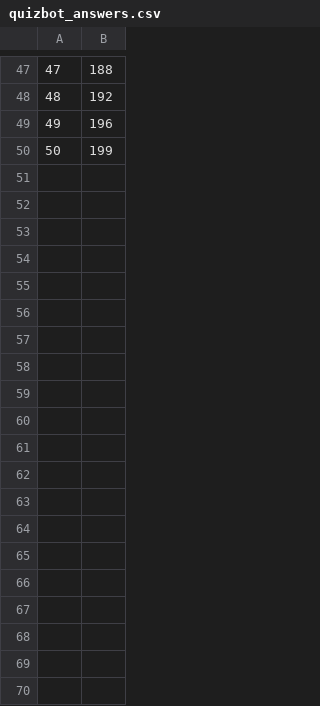
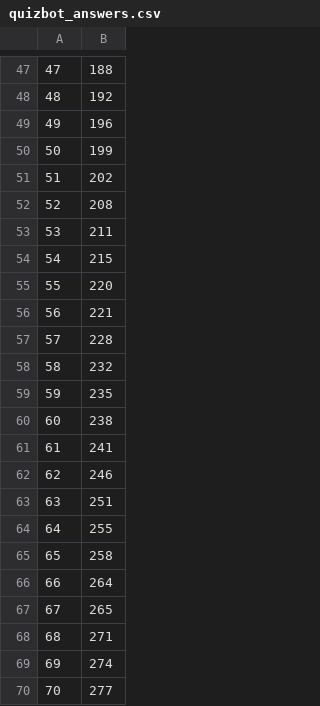
Before and after one commit to maximpavliv/quizbot, a CSV file: src/main/resources/db/quizbot_answers.csv, drawn as a sheet; only a part is shown, gaps mark what is left out; the diff covers the shown part only; the diff names each change by its address in the sheet, - before the commit and + after, or states it on an @@ line.

```diff
--- a/src/main/resources/db/quizbot_answers.csv
+++ b/src/main/resources/db/quizbot_answers.csv
+row 51: 51 | 202
+row 52: 52 | 208
+row 53: 53 | 211
+row 54: 54 | 215
+row 55: 55 | 220
+row 56: 56 | 221
+row 57: 57 | 228
+row 58: 58 | 232
+row 59: 59 | 235
+row 60: 60 | 238
+row 61: 61 | 241
+row 62: 62 | 246
+row 63: 63 | 251
+row 64: 64 | 255
+row 65: 65 | 258
+row 66: 66 | 264
+row 67: 67 | 265
+row 68: 68 | 271
+row 69: 69 | 274
+row 70: 70 | 277
```
Also changed, not shown: 22 added rows elsewhere in this file, src/main/resources/db/quizbot_choices.csv, src/main/resources/db/quizbot_questions.csv, 1 other file.
